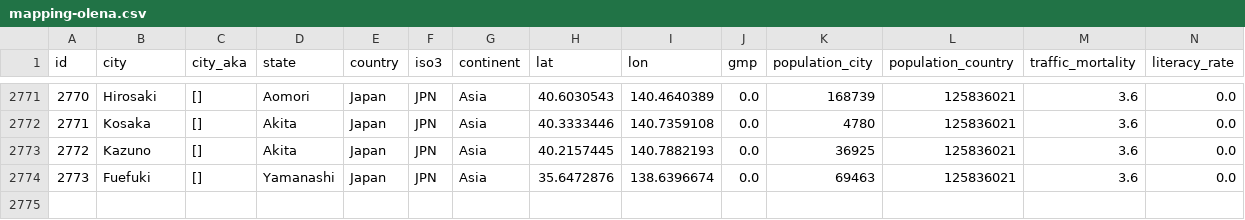
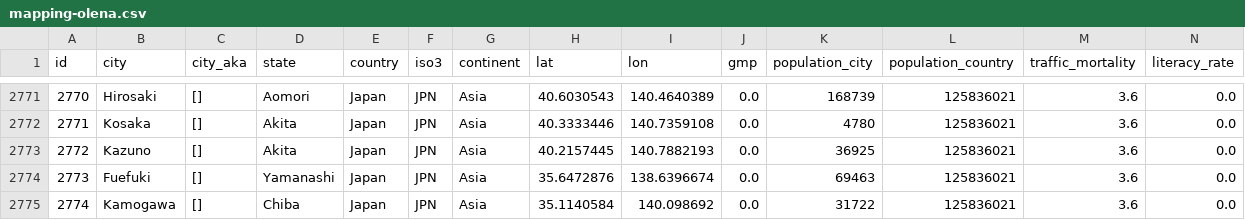
Before and after one commit to Shaadalam9/pedestrians-in-youtube, a CSV file: mapping-olena.csv, drawn as a sheet; only a part is shown, gaps mark what is left out; rows hold the shown columns only; the diff covers the shown part only; the diff names each change by its address in the sheet, - before the commit and + after, or states it on an @@ line.

```diff
--- a/mapping-olena.csv
+++ b/mapping-olena.csv
+row 2775: 2774 | Kamogawa | [] | Chiba | Japan | JPN | Asia | 35.1140584 | 140.098692 | 0.0 | 31722 | 125836021 | 3.6 | 0.0
```
Also changed, not shown: 1 added row and 14 edited cells elsewhere in this file, mapping-shadab.csv, mapping.csv.
